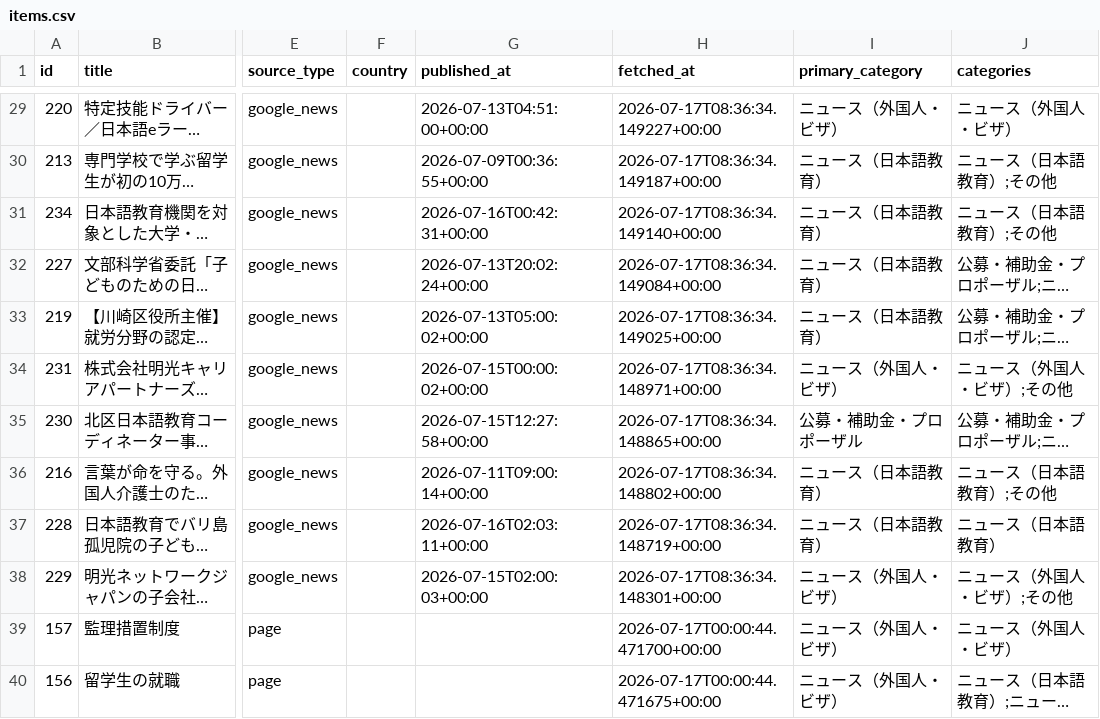
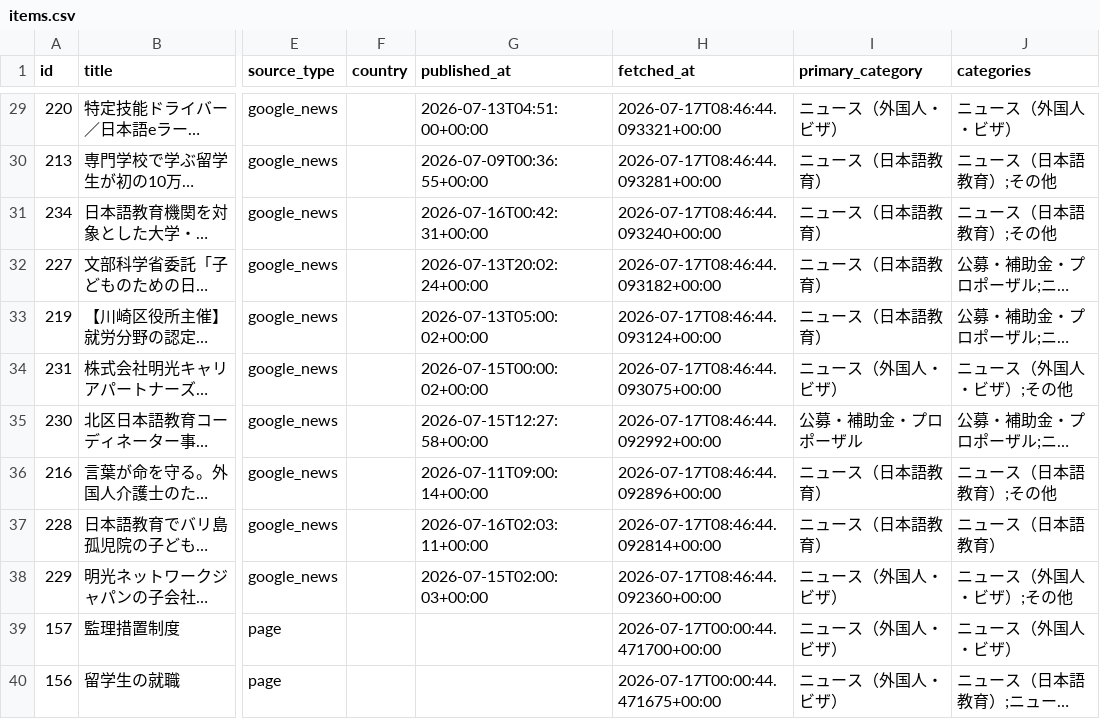
Before and after one commit to hitomiusausa/nihongogogo, a CSV file: docs/items.csv, drawn as a sheet; only a part is shown, gaps mark what is left out; long unchanged cells end in …; the diff covers the shown part only; the diff names each change by its address in the sheet, - before the commit and + after, or states it on an @@ line.

```diff
--- a/docs/items.csv
+++ b/docs/items.csv
-H29 (fetched_at): 2026-07-17T08:36:34.149227+00:00
+H29 (fetched_at): 2026-07-17T08:46:44.093321+00:00
-H30 (fetched_at): 2026-07-17T08:36:34.149187+00:00
+H30 (fetched_at): 2026-07-17T08:46:44.093281+00:00
-H31 (fetched_at): 2026-07-17T08:36:34.149140+00:00
+H31 (fetched_at): 2026-07-17T08:46:44.093240+00:00
-H32 (fetched_at): 2026-07-17T08:36:34.149084+00:00
+H32 (fetched_at): 2026-07-17T08:46:44.093182+00:00
-H33 (fetched_at): 2026-07-17T08:36:34.149025+00:00
+H33 (fetched_at): 2026-07-17T08:46:44.093124+00:00
-H34 (fetched_at): 2026-07-17T08:36:34.148971+00:00
+H34 (fetched_at): 2026-07-17T08:46:44.093075+00:00
-H35 (fetched_at): 2026-07-17T08:36:34.148865+00:00
+H35 (fetched_at): 2026-07-17T08:46:44.092992+00:00
-H36 (fetched_at): 2026-07-17T08:36:34.148802+00:00
+H36 (fetched_at): 2026-07-17T08:46:44.092896+00:00
-H37 (fetched_at): 2026-07-17T08:36:34.148719+00:00
+H37 (fetched_at): 2026-07-17T08:46:44.092814+00:00
-H38 (fetched_at): 2026-07-17T08:36:34.148301+00:00
+H38 (fetched_at): 2026-07-17T08:46:44.092360+00:00
```
Also changed, not shown: 27 edited cells elsewhere in this file, 7 other files.
